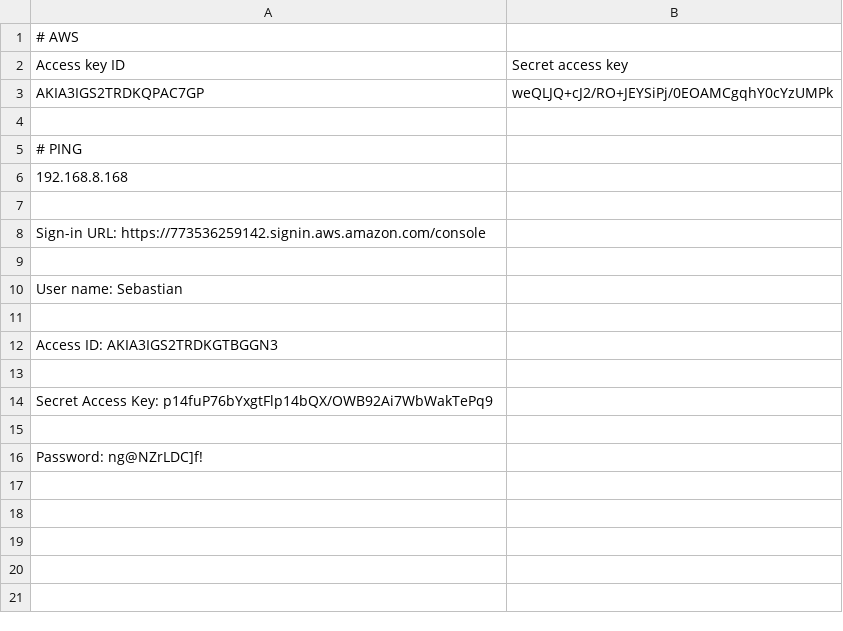
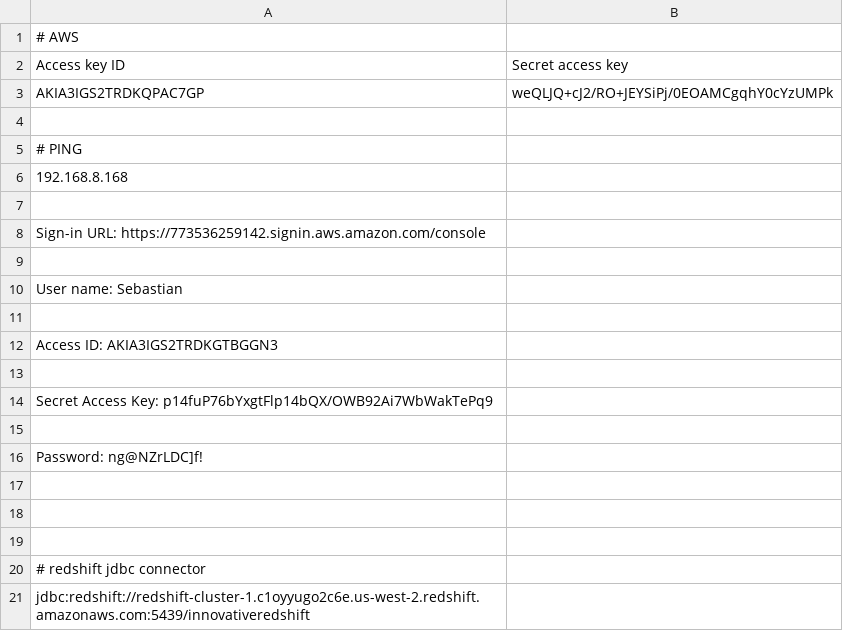
Before and after one commit to SebastianOpiyo/web-scraper-bot, a CSV file: aws/Sebastian_accessKeys.csv, drawn as a sheet; the diff names each change by its address in the sheet, - before the commit and + after, or states it on an @@ line.

```diff
--- a/aws/Sebastian_accessKeys.csv
+++ b/aws/Sebastian_accessKeys.csv
+row 17: (empty)
+row 18: (empty)
+row 19: (empty)
+row 20: # redshift jdbc connector
+row 21: jdbc:redshift://redshift-cluster-1.c1oyyugo2c6e.us-west-2.redshift.amazonaws.com:5439/innovativeredshift
```
Also changed, not shown: 4 other files.
